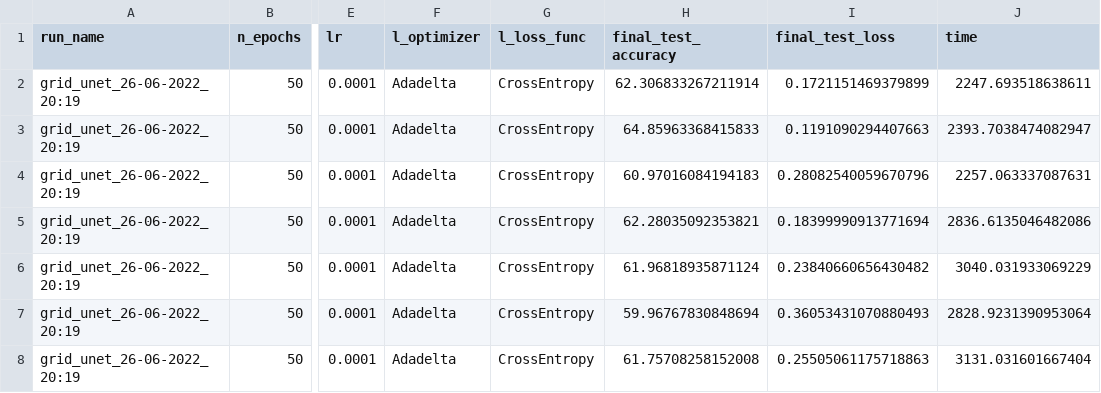
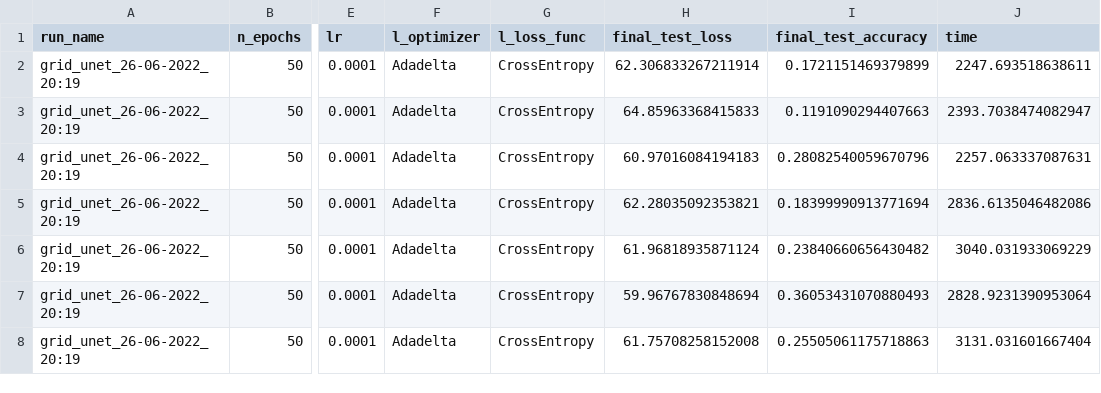
Before and after one commit to VieVaWaldi/efficient_machine_learning, a CSV file: 8th_chapter/csv/grid_search_result_26-06-2022_20:19.csv, drawn as a sheet; only a part is shown, gaps mark what is left out; the diff names each change by its address in the sheet, - before the commit and + after, or states it on an @@ line.

```diff
--- a/8th_chapter/csv/grid_search_result_26-06-2022_20:19.csv
+++ b/8th_chapter/csv/grid_search_result_26-06-2022_20:19.csv
-H1: final_test_accuracy
+H1: final_test_loss
-I1: final_test_loss
+I1: final_test_accuracy
```
Also changed, not shown: 8th_chapter/csv/grid_search_result_26-06-2022_19:35.csv, 30 other files.
